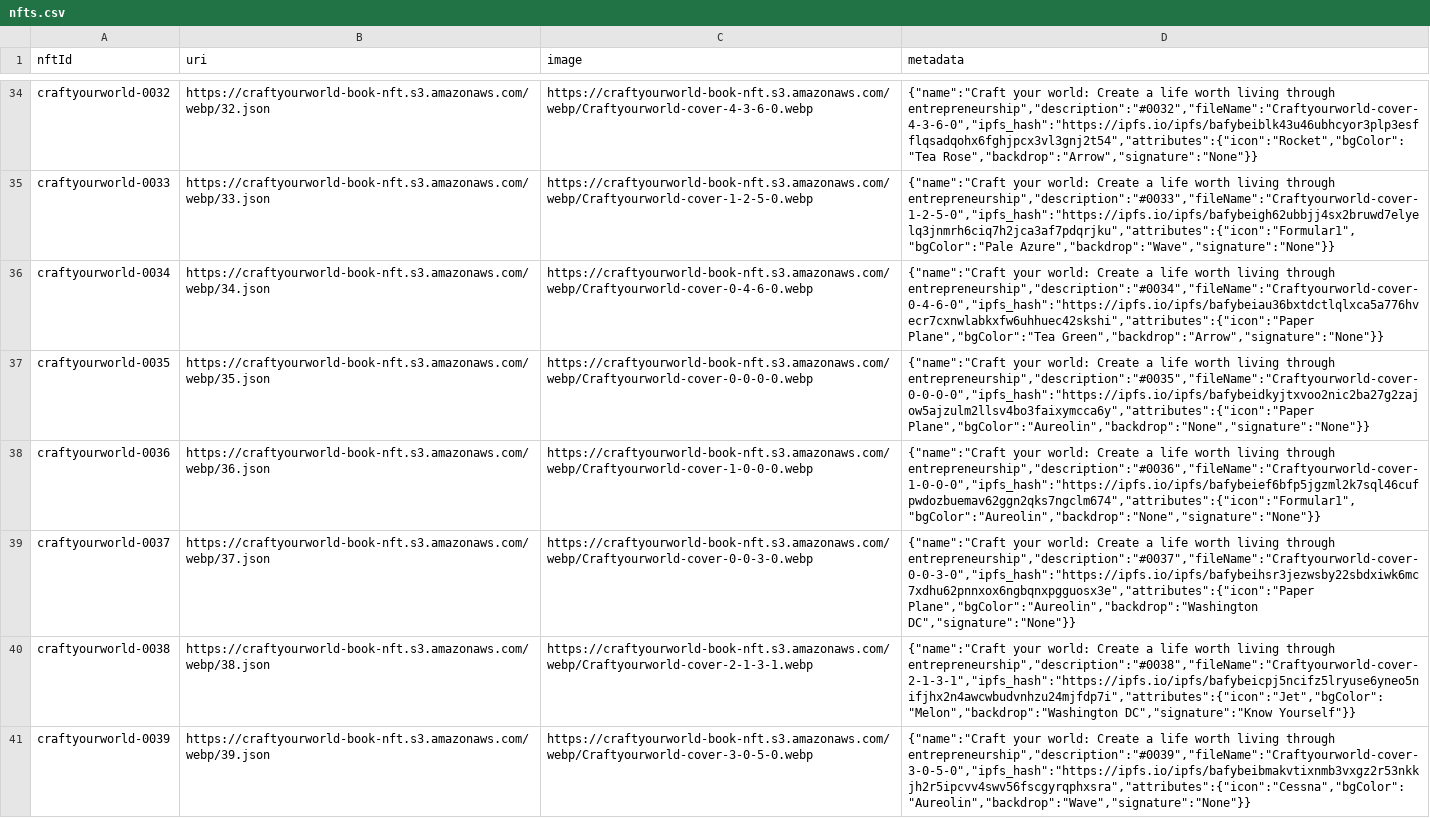
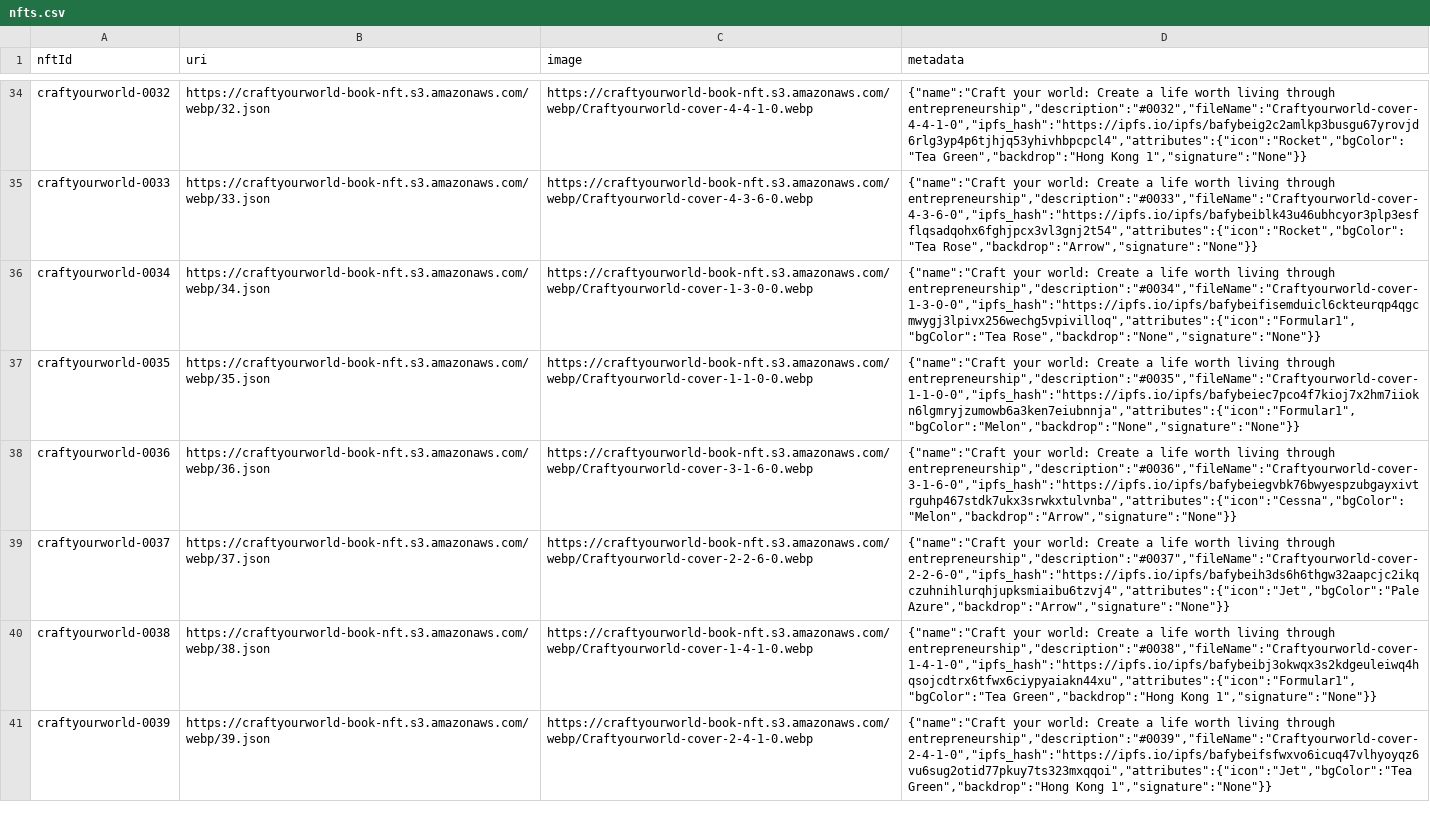
Before and after one commit to szewong/iscn-nft-tools, a CSV file: mint-nft/data/nfts.csv, drawn as a sheet; only a part is shown, gaps mark what is left out; the diff covers the shown part only; the diff names each change by its address in the sheet, - before the commit and + after, or states it on an @@ line.

```diff
--- a/mint-nft/data/nfts.csv
+++ b/mint-nft/data/nfts.csv
-C34 (image): https://craftyourworld-book-nft.s3.amazonaws.com/webp/Craftyourworld-cover-4-3-6-0.webp
+C34 (image): https://craftyourworld-book-nft.s3.amazonaws.com/webp/Craftyourworld-cover-4-4-1-0.webp
-D34 (metadata): …living through entrepreneurship","description":"#0032","fileName":"Craftyourworld-cover-4-3-6-0","ipfs_hash":"https://ipfs.io/ipfs/bafybeiblk43u46ubhcyor3plp3esfflqsadqohx6fghjpcx3vl3gnj2t54","attributes":{"icon":"Rocket","bgColor":"Tea Rose","backdrop":"Arrow","signature":"None"}}
+D34 (metadata): …living through entrepreneurship","description":"#0032","fileName":"Craftyourworld-cover-4-4-1-0","ipfs_hash":"https://ipfs.io/ipfs/bafybeig2c2amlkp3busgu67yrovjd6rlg3yp4p6tjhjq53yhivhbpcpcl4","attributes":{"icon":"Rocket","bgColor":"Tea Green","backdrop":"Hong Kong 1","signature":"None"}}
-C35 (image): https://craftyourworld-book-nft.s3.amazonaws.com/webp/Craftyourworld-cover-1-2-5-0.webp
+C35 (image): https://craftyourworld-book-nft.s3.amazonaws.com/webp/Craftyourworld-cover-4-3-6-0.webp
-D35 (metadata): …living through entrepreneurship","description":"#0033","fileName":"Craftyourworld-cover-1-2-5-0","ipfs_hash":"https://ipfs.io/ipfs/bafybeigh62ubbjj4sx2bruwd7elyelq3jnmrh6ciq7h2jca3af7pdqrjku","attributes":{"icon":"Formular1","bgColor":"Pale Azure","backdrop":"Wave","signature":"None"}}
+D35 (metadata): …living through entrepreneurship","description":"#0033","fileName":"Craftyourworld-cover-4-3-6-0","ipfs_hash":"https://ipfs.io/ipfs/bafybeiblk43u46ubhcyor3plp3esfflqsadqohx6fghjpcx3vl3gnj2t54","attributes":{"icon":"Rocket","bgColor":"Tea Rose","backdrop":"Arrow","signature":"None"}}
-C36 (image): https://craftyourworld-book-nft.s3.amazonaws.com/webp/Craftyourworld-cover-0-4-6-0.webp
+C36 (image): https://craftyourworld-book-nft.s3.amazonaws.com/webp/Craftyourworld-cover-1-3-0-0.webp
-D36 (metadata): …living through entrepreneurship","description":"#0034","fileName":"Craftyourworld-cover-0-4-6-0","ipfs_hash":"https://ipfs.io/ipfs/bafybeiau36bxtdctlqlxca5a776hvecr7cxnwlabkxfw6uhhuec42skshi","attributes":{"icon":"Paper Plane","bgColor":"Tea Green","backdrop":"Arrow","signature":"None"}}
+D36 (metadata): …living through entrepreneurship","description":"#0034","fileName":"Craftyourworld-cover-1-3-0-0","ipfs_hash":"https://ipfs.io/ipfs/bafybeifisemduicl6ckteurqp4qgcmwygj3lpivx256wechg5vpivilloq","attributes":{"icon":"Formular1","bgColor":"Tea Rose","backdrop":"None","signature":"None"}}
-C37 (image): https://craftyourworld-book-nft.s3.amazonaws.com/webp/Craftyourworld-cover-0-0-0-0.webp
+C37 (image): https://craftyourworld-book-nft.s3.amazonaws.com/webp/Craftyourworld-cover-1-1-0-0.webp
-D37 (metadata): …living through entrepreneurship","description":"#0035","fileName":"Craftyourworld-cover-0-0-0-0","ipfs_hash":"https://ipfs.io/ipfs/bafybeidkyjtxvoo2nic2ba27g2zajow5ajzulm2llsv4bo3faixymcca6y","attributes":{"icon":"Paper Plane","bgColor":"Aureolin","backdrop":"None","signature":"None"}}
+D37 (metadata): …living through entrepreneurship","description":"#0035","fileName":"Craftyourworld-cover-1-1-0-0","ipfs_hash":"https://ipfs.io/ipfs/bafybeiec7pco4f7kioj7x2hm7iiokn6lgmryjzumowb6a3ken7eiubnnja","attributes":{"icon":"Formular1","bgColor":"Melon","backdrop":"None","signature":"None"}}
-C38 (image): https://craftyourworld-book-nft.s3.amazonaws.com/webp/Craftyourworld-cover-1-0-0-0.webp
+C38 (image): https://craftyourworld-book-nft.s3.amazonaws.com/webp/Craftyourworld-cover-3-1-6-0.webp
-D38 (metadata): …living through entrepreneurship","description":"#0036","fileName":"Craftyourworld-cover-1-0-0-0","ipfs_hash":"https://ipfs.io/ipfs/bafybeief6bfp5jgzml2k7sql46cufpwdozbuemav62ggn2qks7ngclm674","attributes":{"icon":"Formular1","bgColor":"Aureolin","backdrop":"None","signature":"None"}}
+D38 (metadata): …living through entrepreneurship","description":"#0036","fileName":"Craftyourworld-cover-3-1-6-0","ipfs_hash":"https://ipfs.io/ipfs/bafybeiegvbk76bwyespzubgayxivtrguhp467stdk7ukx3srwkxtulvnba","attributes":{"icon":"Cessna","bgColor":"Melon","backdrop":"Arrow","signature":"None"}}
-C39 (image): https://craftyourworld-book-nft.s3.amazonaws.com/webp/Craftyourworld-cover-0-0-3-0.webp
+C39 (image): https://craftyourworld-book-nft.s3.amazonaws.com/webp/Craftyourworld-cover-2-2-6-0.webp
-D39 (metadata): …living through entrepreneurship","description":"#0037","fileName":"Craftyourworld-cover-0-0-3-0","ipfs_hash":"https://ipfs.io/ipfs/bafybeihsr3jezwsby22sbdxiwk6mc7xdhu62pnnxox6ngbqnxpgguosx3e","attributes":{"icon":"Paper Plane","bgColor":"Aureolin","backdrop":"Washington DC","signature":"None"}}
+D39 (metadata): …living through entrepreneurship","description":"#0037","fileName":"Craftyourworld-cover-2-2-6-0","ipfs_hash":"https://ipfs.io/ipfs/bafybeih3ds6h6thgw32aapcjc2ikqczuhnihlurqhjupksmiaibu6tzvj4","attributes":{"icon":"Jet","bgColor":"Pale Azure","backdrop":"Arrow","signature":"None"}}
-C40 (image): https://craftyourworld-book-nft.s3.amazonaws.com/webp/Craftyourworld-cover-2-1-3-1.webp
+C40 (image): https://craftyourworld-book-nft.s3.amazonaws.com/webp/Craftyourworld-cover-1-4-1-0.webp
-D40 (metadata): …living through entrepreneurship","description":"#0038","fileName":"Craftyourworld-cover-2-1-3-1","ipfs_hash":"https://ipfs.io/ipfs/bafybeicpj5ncifz5lryuse6yneo5nifjhx2n4awcwbudvnhzu24mjfdp7i","attributes":{"icon":"Jet","bgColor":"Melon","backdrop":"Washington DC","signature":"Know Yourself"}}
+D40 (metadata): …living through entrepreneurship","description":"#0038","fileName":"Craftyourworld-cover-1-4-1-0","ipfs_hash":"https://ipfs.io/ipfs/bafybeibj3okwqx3s2kdgeuleiwq4hqsojcdtrx6tfwx6ciypyaiakn44xu","attributes":{"icon":"Formular1","bgColor":"Tea Green","backdrop":"Hong Kong 1","signature":"None"}}
-C41 (image): https://craftyourworld-book-nft.s3.amazonaws.com/webp/Craftyourworld-cover-3-0-5-0.webp
+C41 (image): https://craftyourworld-book-nft.s3.amazonaws.com/webp/Craftyourworld-cover-2-4-1-0.webp
-D41 (metadata): …living through entrepreneurship","description":"#0039","fileName":"Craftyourworld-cover-3-0-5-0","ipfs_hash":"https://ipfs.io/ipfs/bafybeibmakvtixnmb3vxgz2r53nkkjh2r5ipcvv4swv56fscgyrqphxsra","attributes":{"icon":"Cessna","bgColor":"Aureolin","backdrop":"Wave","signature":"None"}}
+D41 (metadata): …living through entrepreneurship","description":"#0039","fileName":"Craftyourworld-cover-2-4-1-0","ipfs_hash":"https://ipfs.io/ipfs/bafybeifsfwxvo6icuq47vlhyoyqz6vu6sug2otid77pkuy7ts323mxqqoi","attributes":{"icon":"Jet","bgColor":"Tea Green","backdrop":"Hong Kong 1","signature":"None"}}
```
Also changed, not shown: 182 edited cells elsewhere in this file.
